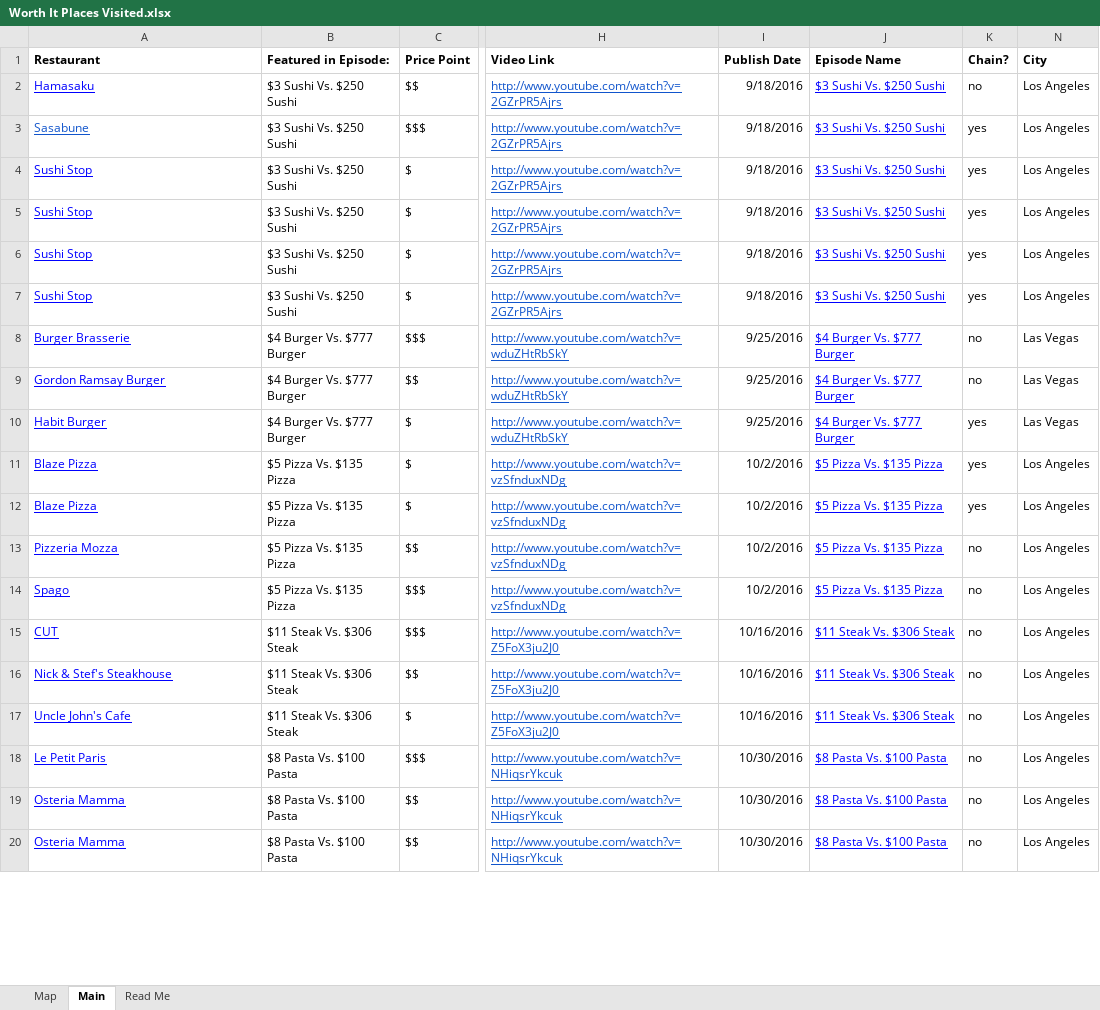
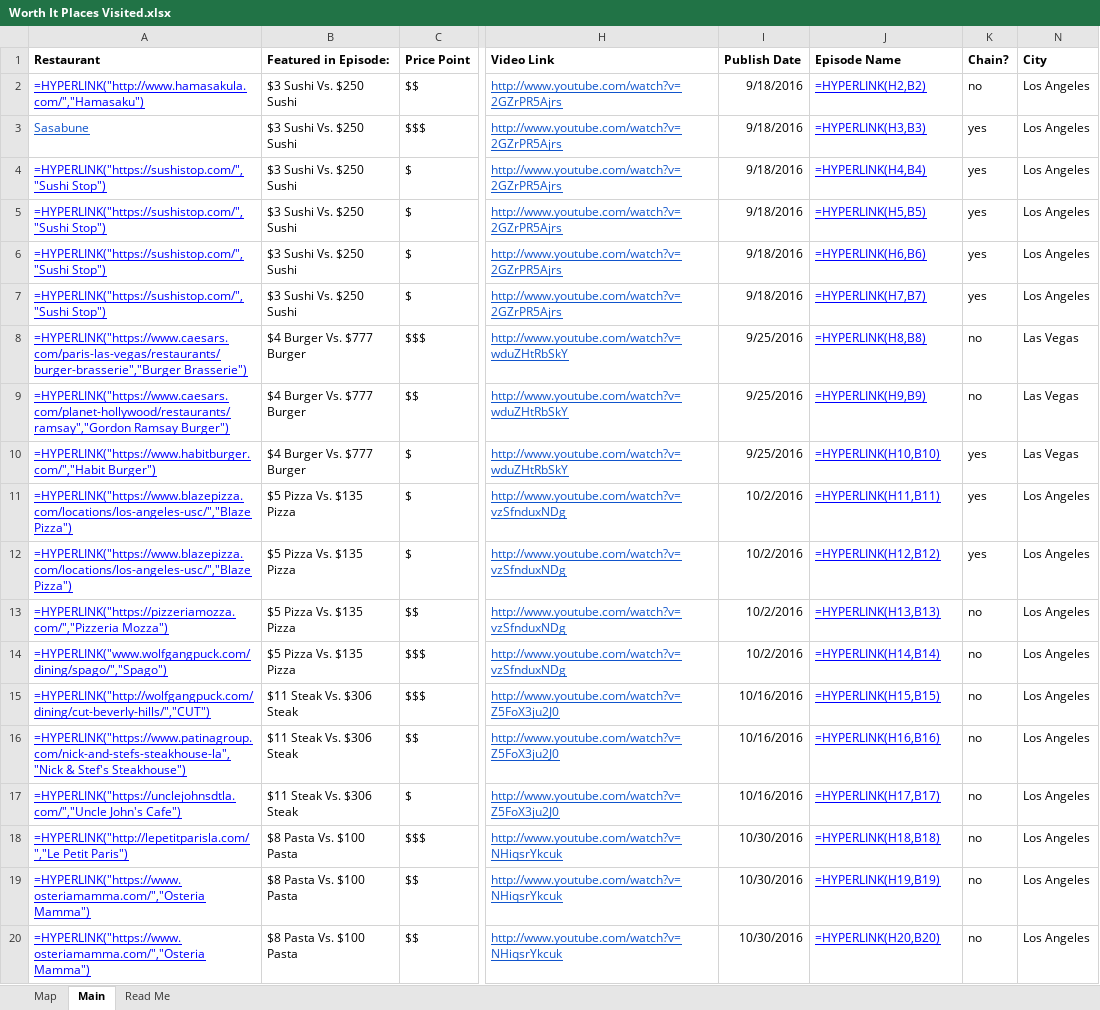
Before and after one commit to anvu21/WorthIt, an Excel workbook: Data/Worth It Places Visited.xlsx, sheet Main, drawn as a sheet; only a part is shown, gaps mark what is left out; values as stored, in another font and other column widths than the file's, no borders; formulas without a stored value are shown as written; charts and pictures and conditional formats not drawn; the diff covers the shown part only; the diff names each change by its address in the sheet, - before the commit and + after, or states it on an @@ line.

```diff
--- a/Data/Worth It Places Visited.xlsx (sheet Main)
+++ b/Data/Worth It Places Visited.xlsx (sheet Main)
-A2 (Restaurant): Hamasaku
+A2 (Restaurant): =HYPERLINK("http://www.hamasakula.com/","Hamasaku")
-J2 (Episode Name): $3 Sushi Vs. $250 Sushi
+J2 (Episode Name): =HYPERLINK(H2,B2)
-J3 (Episode Name): $3 Sushi Vs. $250 Sushi
+J3 (Episode Name): =HYPERLINK(H3,B3)
-A4:A7 (Restaurant): Sushi Stop
+A4:A7 (Restaurant): =HYPERLINK("https://sushistop.com/","Sushi Stop")
-J4 (Episode Name): $3 Sushi Vs. $250 Sushi
+J4 (Episode Name): =HYPERLINK(H4,B4)
-J5 (Episode Name): $3 Sushi Vs. $250 Sushi
+J5 (Episode Name): =HYPERLINK(H5,B5)
-J6 (Episode Name): $3 Sushi Vs. $250 Sushi
+J6 (Episode Name): =HYPERLINK(H6,B6)
-J7 (Episode Name): $3 Sushi Vs. $250 Sushi
+J7 (Episode Name): =HYPERLINK(H7,B7)
-A8 (Restaurant): Burger Brasserie
+A8 (Restaurant): =HYPERLINK("https://www.caesars.com/paris-las-vegas/restaurants/burger-brasserie","Burger Brasserie")
-J8 (Episode Name): $4 Burger Vs. $777 Burger
+J8 (Episode Name): =HYPERLINK(H8,B8)
-A9 (Restaurant): Gordon Ramsay Burger
+A9 (Restaurant): =HYPERLINK("https://www.caesars.com/planet-hollywood/restaurants/ramsay","Gordon Ramsay Burger")
-J9 (Episode Name): $4 Burger Vs. $777 Burger
+J9 (Episode Name): =HYPERLINK(H9,B9)
-A10 (Restaurant): Habit Burger
+A10 (Restaurant): =HYPERLINK("https://www.habitburger.com/","Habit Burger")
-J10 (Episode Name): $4 Burger Vs. $777 Burger
+J10 (Episode Name): =HYPERLINK(H10,B10)
-A11:A12 (Restaurant): Blaze Pizza
+A11:A12 (Restaurant): =HYPERLINK("https://www.blazepizza.com/locations/los-angeles-usc/","Blaze Pizza")
-J11 (Episode Name): $5 Pizza Vs. $135 Pizza
+J11 (Episode Name): =HYPERLINK(H11,B11)
-J12 (Episode Name): $5 Pizza Vs. $135 Pizza
+J12 (Episode Name): =HYPERLINK(H12,B12)
-A13 (Restaurant): Pizzeria Mozza
+A13 (Restaurant): =HYPERLINK("https://pizzeriamozza.com/","Pizzeria Mozza")
-J13 (Episode Name): $5 Pizza Vs. $135 Pizza
+J13 (Episode Name): =HYPERLINK(H13,B13)
-A14 (Restaurant): Spago
+A14 (Restaurant): =HYPERLINK("www.wolfgangpuck.com/dining/spago/","Spago")
-J14 (Episode Name): $5 Pizza Vs. $135 Pizza
+J14 (Episode Name): =HYPERLINK(H14,B14)
-A15 (Restaurant): CUT
+A15 (Restaurant): =HYPERLINK("http://wolfgangpuck.com/dining/cut-beverly-hills/","CUT")
-J15 (Episode Name): $11 Steak Vs. $306 Steak
+J15 (Episode Name): =HYPERLINK(H15,B15)
-A16 (Restaurant): Nick & Stef's Steakhouse
+A16 (Restaurant): =HYPERLINK("https://www.patinagroup.com/nick-and-stefs-steakhouse-la","Nick & Stef's Steakhouse")
-J16 (Episode Name): $11 Steak Vs. $306 Steak
+J16 (Episode Name): =HYPERLINK(H16,B16)
-A17 (Restaurant): Uncle John's Cafe
+A17 (Restaurant): =HYPERLINK("https://unclejohnsdtla.com/","Uncle John's Cafe")
-J17 (Episode Name): $11 Steak Vs. $306 Steak
+J17 (Episode Name): =HYPERLINK(H17,B17)
-A18 (Restaurant): Le Petit Paris
+A18 (Restaurant): =HYPERLINK("http://lepetitparisla.com/","Le Petit Paris")
-J18 (Episode Name): $8 Pasta Vs. $100 Pasta
+J18 (Episode Name): =HYPERLINK(H18,B18)
-A19:A20 (Restaurant): Osteria Mamma
+A19:A20 (Restaurant): =HYPERLINK("https://www.osteriamamma.com/","Osteria Mamma")
-J19 (Episode Name): $8 Pasta Vs. $100 Pasta
+J19 (Episode Name): =HYPERLINK(H19,B19)
-J20 (Episode Name): $8 Pasta Vs. $100 Pasta
+J20 (Episode Name): =HYPERLINK(H20,B20)
```
Also changed, not shown: 564 edited cells elsewhere in this sheet, sheet Map, hidden cells, charts or pictures, 8 other files.
